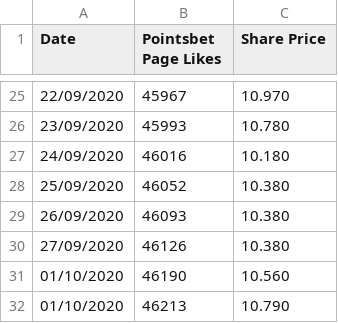
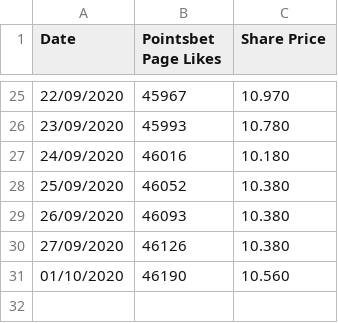
Before and after one commit to ted-marozzi/stock-likes-share-price-scraper, a CSV file: out/pointsbet/pointsbet.csv, drawn as a sheet; only a part is shown, gaps mark what is left out.

Commit message:
Updated likes

```diff
--- a/out/pointsbet/pointsbet.csv
+++ b/out/pointsbet/pointsbet.csv
@@ -31,2 +31 @@ Date,Pointsbet Page Likes,Share Price
 01/10/2020,46190,10.560
-01/10/2020,46213,10.790
```
